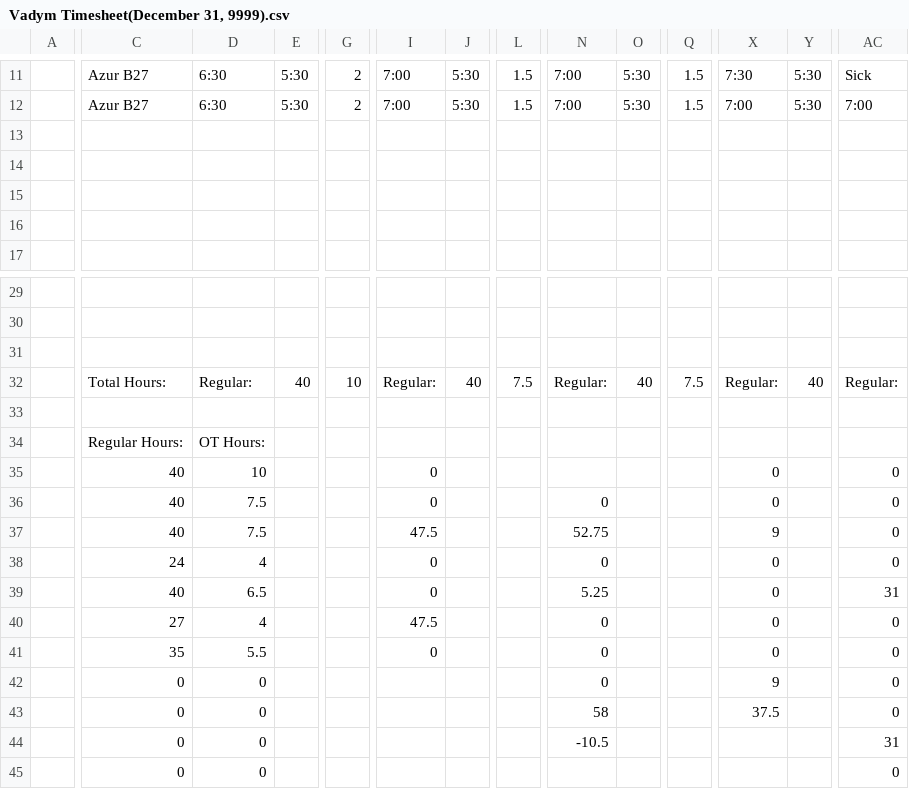
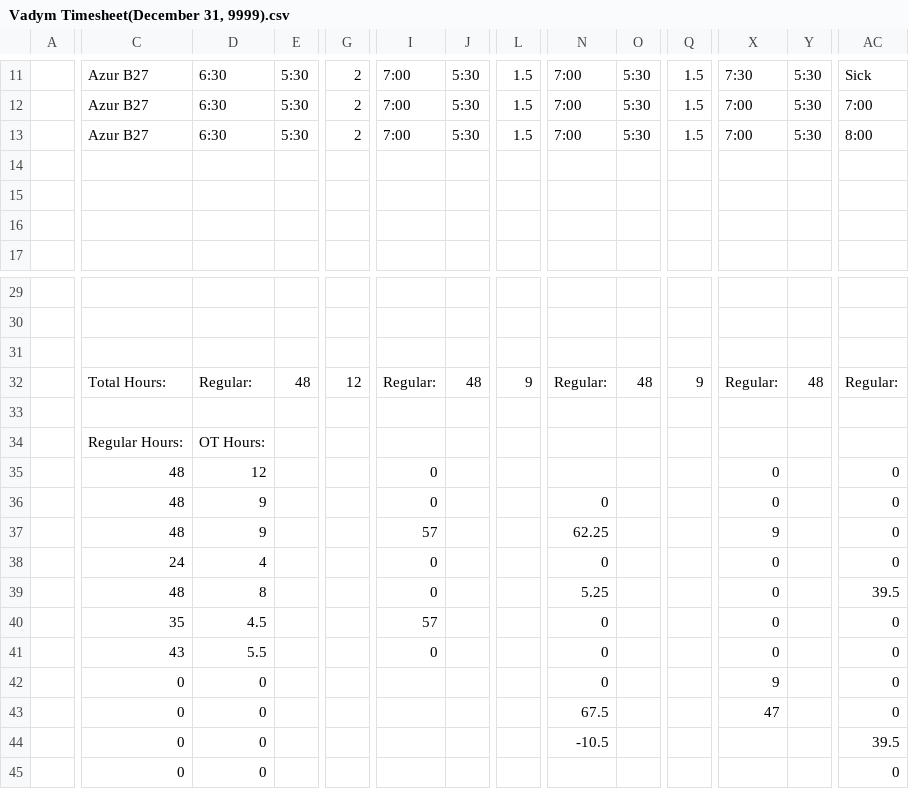
Before and after one commit to lyndon-weber-LLC/headcount-dashboard, a CSV file: data/live/Vadym Timesheet(December 31, 9999).csv, drawn as a sheet; only a part is shown, gaps mark what is left out; removed rows and columns are numbered as before the commit, all else as after; rows hold the shown columns only; the diff covers the shown part only; the diff names each change by its address in the sheet, - before the commit and + after, or states it on an @@ line.

```diff
--- a/data/live/Vadym Timesheet(December 31, 9999).csv
+++ b/data/live/Vadym Timesheet(December 31, 9999).csv
-row 13: (empty)
+row 13:  | Azur B27 | 6:30 | 5:30 | 2 | 7:00 | 5:30 | 1.5 | 7:00 | 5:30 | 1.5 | 7:00 | 5:30 | 8:00
-E32: 40
+E32: 48
-G32: 10
+G32: 12
-J32: 40
+J32: 48
-L32: 7.5
+L32: 9
-O32: 40
+O32: 48
-Q32: 7.5
+Q32: 9
-Y32: 40
+Y32: 48
-C35:C37: 40
+C35:C37: 48
-D35: 10
+D35: 12
-D36:D37: 7.5
+D36:D37: 9
-I37: 47.5
+I37: 57
-N37: 52.75
+N37: 62.25
-C39: 40
+C39: 48
-D39: 6.5
+D39: 8
-AC39: 31
+AC39: 39.5
-C40: 27
+C40: 35
-D40: 4
+D40: 4.5
-I40: 47.5
+I40: 57
-C41: 35
+C41: 43
-N43: 58
+N43: 67.5
-X43: 37.5
+X43: 47
-AC44: 31
+AC44: 39.5
```
Also changed, not shown: 5 edited cells elsewhere in this file, data/live/Alex Weber - Subs Timesheet(December 31, 9999).csv, data/live/Carlisle Timesheet(December 31, 9999).csv, 11 other files.
